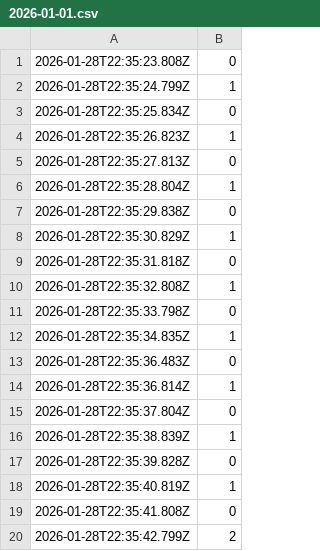
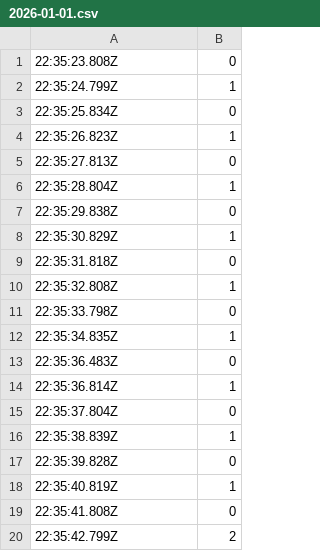
Before and after one commit to aidanaalund/sleep-wearable, a CSV file: reactNative/MyApp/app/(tabs)/sleepData/2026-01-01.csv, drawn as a sheet.

Commit message:
reactNative

```diff
--- a/reactNative/MyApp/app/(tabs)/sleepData/2026-01-01.csv
+++ b/reactNative/MyApp/app/(tabs)/sleepData/2026-01-01.csv
@@ -1,20 +1,20 @@
-2026-01-28T22:35:23.808Z,0
-2026-01-28T22:35:24.799Z,1
-2026-01-28T22:35:25.834Z,0
-2026-01-28T22:35:26.823Z,1
-2026-01-28T22:35:27.813Z,0
-2026-01-28T22:35:28.804Z,1
-2026-01-28T22:35:29.838Z,0
-2026-01-28T22:35:30.829Z,1
-2026-01-28T22:35:31.818Z,0
-2026-01-28T22:35:32.808Z,1
-2026-01-28T22:35:33.798Z,0
-2026-01-28T22:35:34.835Z,1
-2026-01-28T22:35:36.483Z,0
-2026-01-28T22:35:36.814Z,1
-2026-01-28T22:35:37.804Z,0
-2026-01-28T22:35:38.839Z,1
-2026-01-28T22:35:39.828Z,0
-2026-01-28T22:35:40.819Z,1
-2026-01-28T22:35:41.808Z,0
-2026-01-28T22:35:42.799Z,2
+22:35:23.808Z,0
+22:35:24.799Z,1
+22:35:25.834Z,0
+22:35:26.823Z,1
+22:35:27.813Z,0
+22:35:28.804Z,1
+22:35:29.838Z,0
+22:35:30.829Z,1
+22:35:31.818Z,0
+22:35:32.808Z,1
+22:35:33.798Z,0
+22:35:34.835Z,1
+22:35:36.483Z,0
+22:35:36.814Z,1
+22:35:37.804Z,0
+22:35:38.839Z,1
+22:35:39.828Z,0
+22:35:40.819Z,1
+22:35:41.808Z,0
+22:35:42.799Z,2
```
Also changed, not shown: reactNative/MyApp/app/(tabs)/sleepData/2026-01-02.csv, reactNative/MyApp/app/(tabs)/sleepData/2026-01-03.csv, 5 other files.
